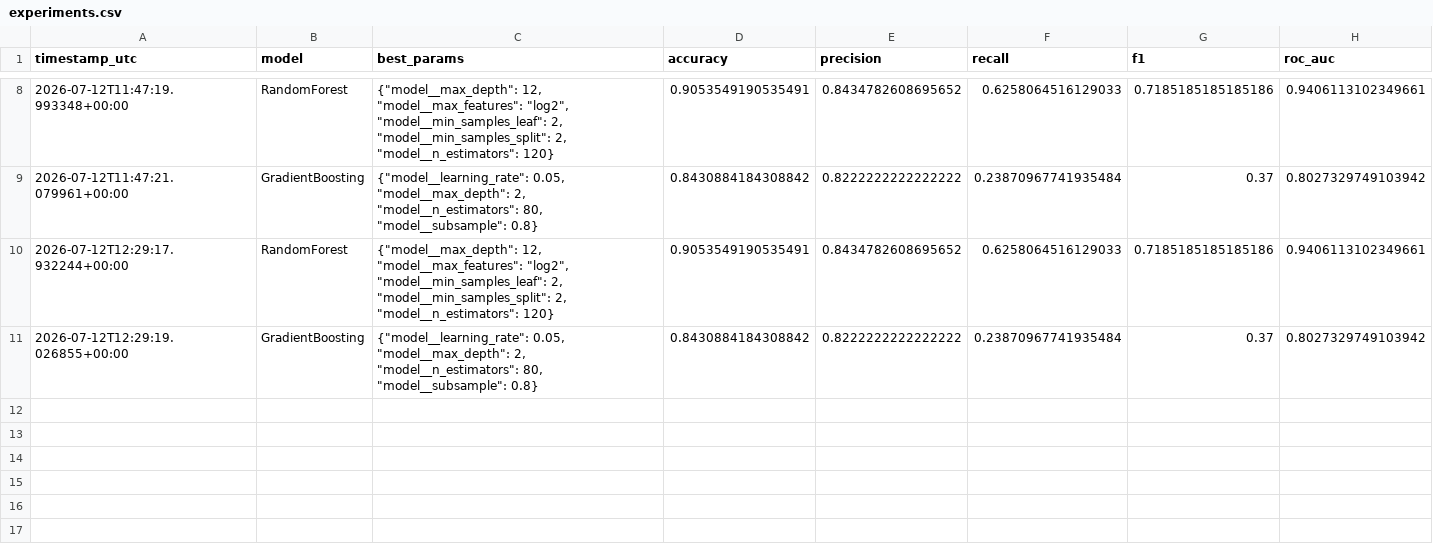
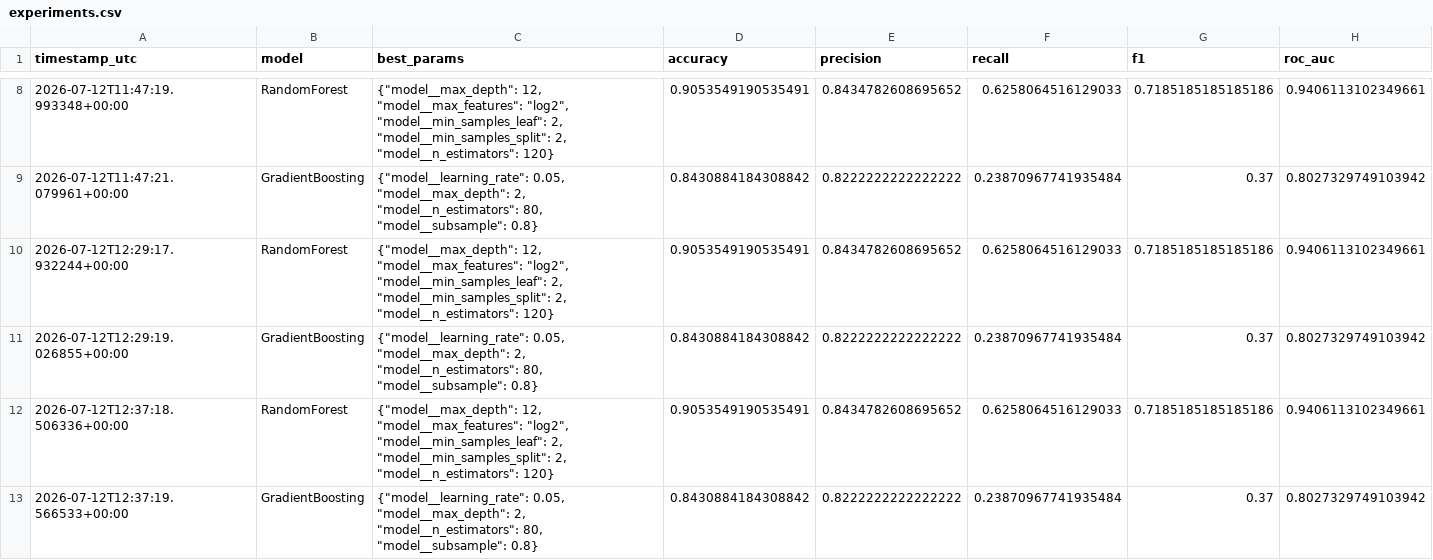
Before and after one commit to snigdha181195/tourism-package-mlops, a CSV file: experiments/experiments.csv, drawn as a sheet; only a part is shown, gaps mark what is left out.

```diff
--- a/experiments/experiments.csv
+++ b/experiments/experiments.csv
@@ -11 +11,3 @@ timestamp_utc,model,best_params,accuracy,precision,recall,f1,roc_auc
 2026-07-12T12:29:19.026855+00:00,GradientBoosting,"{""model__learning_rate"": 0.05, ""model__max_depth"": 2, ""model__n_estimators"": 80, ""model__subsample"": 0.8}",0.8430884184308842,0.8222222222222222,0.23870967741935484,0.37,0.8027329749103942
+2026-07-12T12:37:18.506336+00:00,RandomForest,"{""model__max_depth"": 12, ""model__max_features"": ""log2"", ""model__min_samples_leaf"": 2, ""model__min_samples_split"": 2, ""model__n_estimators"": 120}",0.9053549190535491,0.8434782608695652,0.6258064516129033,0.7185185185185186,0.9406113102349661
+2026-07-12T12:37:19.566533+00:00,GradientBoosting,"{""model__learning_rate"": 0.05, ""model__max_depth"": 2, ""model__n_estimators"": 80, ""model__subsample"": 0.8}",0.8430884184308842,0.8222222222222222,0.23870967741935484,0.37,0.8027329749103942
```
